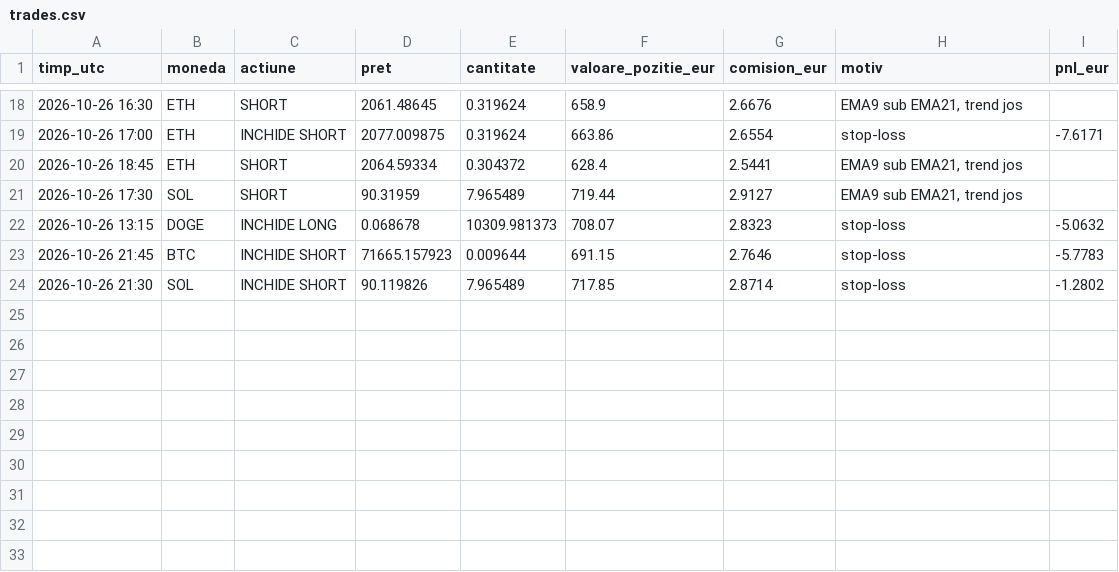
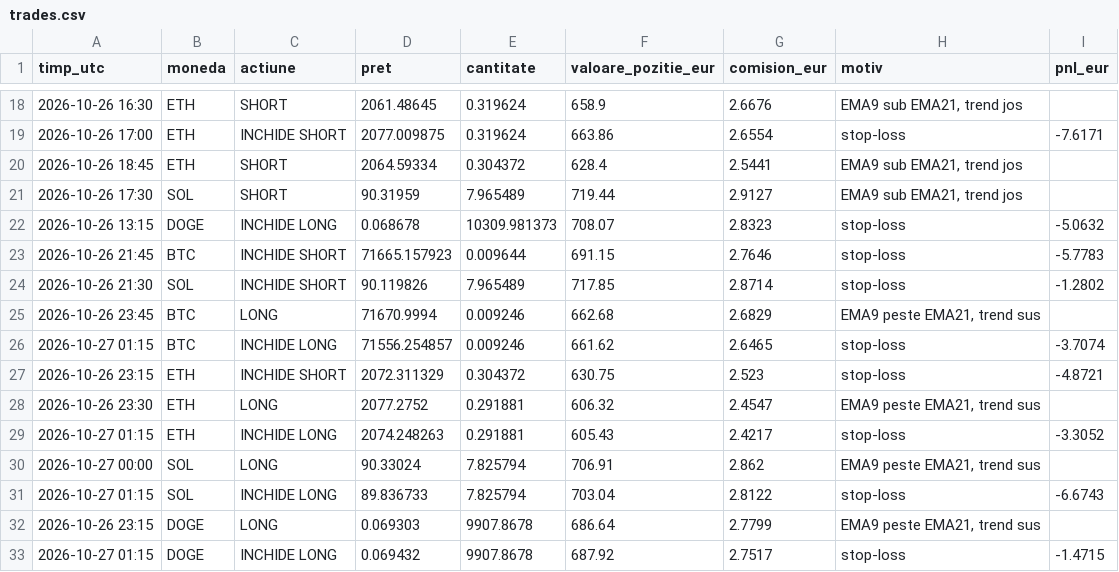
Before and after one commit to idcocias/crypto-paper-bot, a CSV file: data-agresiv/trades.csv, drawn as a sheet; only a part is shown, gaps mark what is left out; the diff names each change by its address in the sheet, - before the commit and + after, or states it on an @@ line.

```diff
--- a/data-agresiv/trades.csv
+++ b/data-agresiv/trades.csv
+row 25: 2026-10-26 23:45 | BTC | LONG | 71670.9994 | 0.009246 | 662.68 | 2.6829 | EMA9 peste EMA21, trend sus
+row 26: 2026-10-27 01:15 | BTC | INCHIDE LONG | 71556.254857 | 0.009246 | 661.62 | 2.6465 | stop-loss | -3.7074
+row 27: 2026-10-26 23:15 | ETH | INCHIDE SHORT | 2072.311329 | 0.304372 | 630.75 | 2.523 | stop-loss | -4.8721
+row 28: 2026-10-26 23:30 | ETH | LONG | 2077.2752 | 0.291881 | 606.32 | 2.4547 | EMA9 peste EMA21, trend sus
+row 29: 2026-10-27 01:15 | ETH | INCHIDE LONG | 2074.248263 | 0.291881 | 605.43 | 2.4217 | stop-loss | -3.3052
+row 30: 2026-10-27 00:00 | SOL | LONG | 90.33024 | 7.825794 | 706.91 | 2.862 | EMA9 peste EMA21, trend sus
+row 31: 2026-10-27 01:15 | SOL | INCHIDE LONG | 89.836733 | 7.825794 | 703.04 | 2.8122 | stop-loss | -6.6743
+row 32: 2026-10-26 23:15 | DOGE | LONG | 0.069303 | 9907.8678 | 686.64 | 2.7799 | EMA9 peste EMA21, trend sus
+row 33: 2026-10-27 01:15 | DOGE | INCHIDE LONG | 0.069432 | 9907.8678 | 687.92 | 2.7517 | stop-loss | -1.4715
```
Also changed, not shown: data-agresiv/equity.csv, data/equity.csv, 5 other files.
